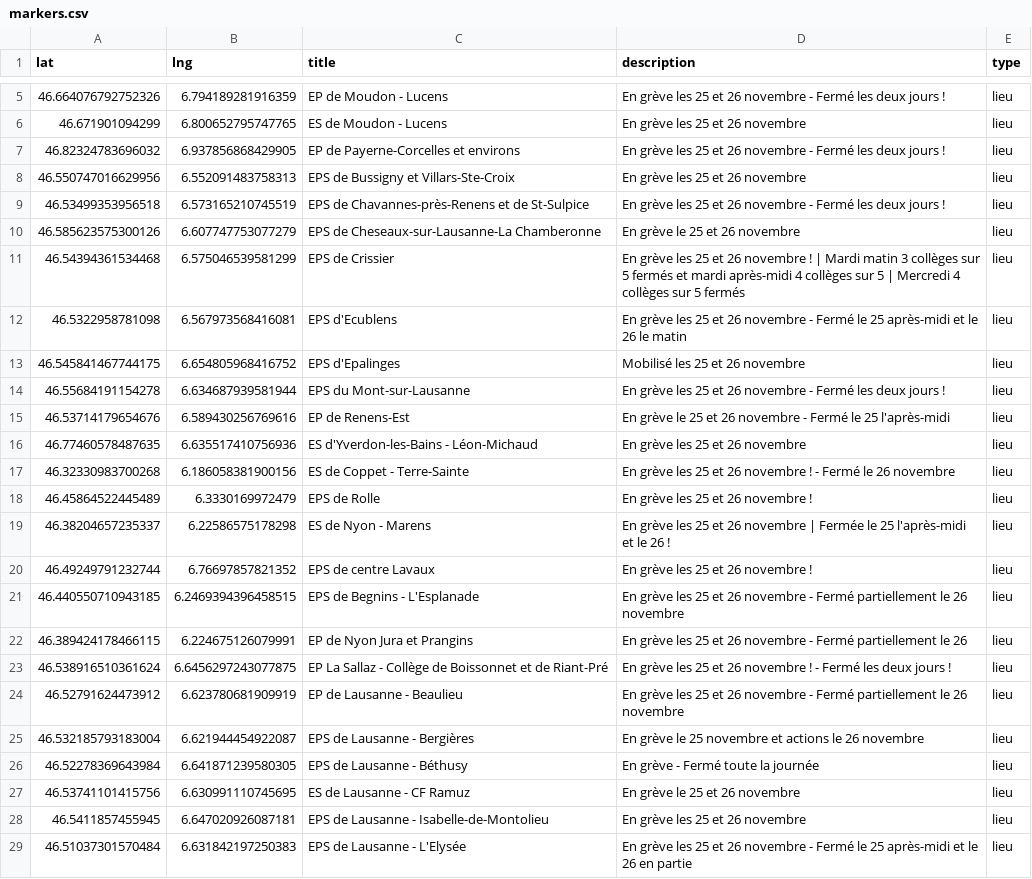
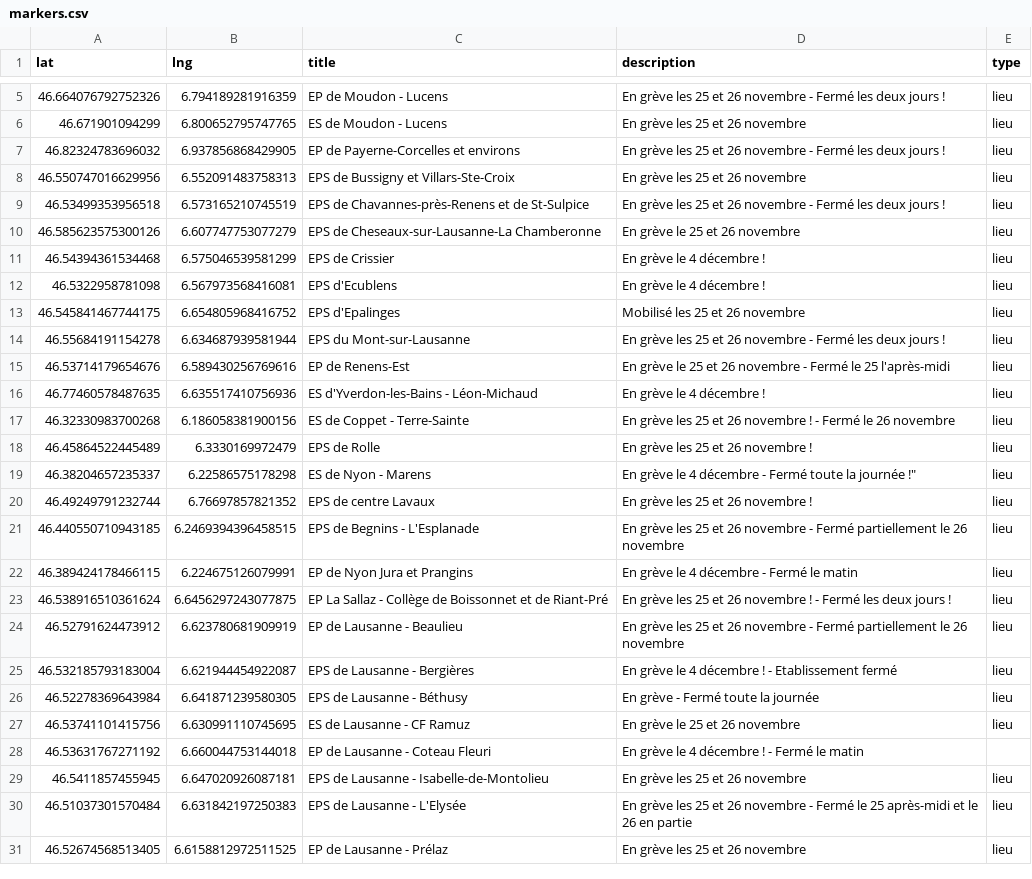
Before and after one commit to romgotz/mobilisation-vd-4-dec, a CSV file: markers.csv, drawn as a sheet; only a part is shown, gaps mark what is left out; the shorter side is filled out with more unchanged rows; the diff covers the shown part only.

```diff
--- a/markers.csv
+++ b/markers.csv
@@ -10,4 +10,4 @@ lat,lng,title,description,type
 46.585623575300126, 6.607747753077279,EPS de Cheseaux-sur-Lausanne-La Chamberonne,"En grève le 25 et 26 novembre",lieu
-46.54394361534468, 6.575046539581299,EPS de  Crissier,"En grève les 25 et 26 novembre ! | Mardi matin 3 collèges sur 5 fermés et mardi après-midi 4 collèges sur 5 | Mercredi 4 collèges sur 5 fermés",lieu
-46.5322958781098, 6.567973568416081,EPS d'Ecublens,"En grève les 25 et 26 novembre - Fermé le 25 après-midi et le 26 le matin",lieu
+46.54394361534468, 6.575046539581299,EPS de  Crissier,"En grève le 4 décembre !",lieu
+46.5322958781098, 6.567973568416081,EPS d'Ecublens,"En grève le 4 décembre ! ",lieu
 46.545841467744175, 6.654805968416752,EPS d'Epalinges,"Mobilisé les 25 et 26 novembre",lieu
@@ -15,14 +15,15 @@ lat,lng,title,description,type
 46.53714179654676, 6.589430256769616,EP de Renens-Est,"En grève le 25 et 26 novembre - Fermé le 25 l'après-midi",lieu
-46.77460578487635, 6.635517410756936,ES d'Yverdon-les-Bains - Léon-Michaud,"En grève les 25 et 26 novembre",lieu
+46.77460578487635, 6.635517410756936,ES d'Yverdon-les-Bains - Léon-Michaud,"En grève le 4 décembre !",lieu
 46.32330983700268, 6.186058381900156,ES de Coppet - Terre-Sainte,"En grève les 25 et 26 novembre ! - Fermé le 26 novembre",lieu
 46.45864522445489, 6.3330169972479,EPS de Rolle,"En grève les 25 et 26 novembre !",lieu
-46.38204657235337, 6.22586575178298,ES de Nyon - Marens,"En grève les 25 et 26 novembre | Fermée le 25 l'après-midi et le 26 !",lieu
+46.38204657235337, 6.22586575178298,ES de Nyon - Marens,En grève le 4 décembre - Fermé toute la journée !",lieu
 46.49249791232744, 6.76697857821352,EPS de centre Lavaux,"En grève les 25 et 26 novembre !",lieu
 46.440550710943185, 6.2469394396458515, EPS de Begnins - L'Esplanade, "En grève les 25 et 26 novembre - Fermé partiellement le 26 novembre", lieu
-46.389424178466115, 6.224675126079991,EP de Nyon Jura et Prangins,"En grève les 25 et 26 novembre - Fermé partiellement le 26",lieu
+46.389424178466115, 6.224675126079991,EP de Nyon Jura et Prangins,"En grève le 4 décembre - Fermé le matin ",lieu
 46.538916510361624, 6.6456297243077875,EP La Sallaz - Collège de Boissonnet et de Riant-Pré, "En grève les 25 et 26 novembre ! - Fermé les deux jours !",lieu
 46.52791624473912, 6.623780681909919,EP de Lausanne - Beaulieu,"En grève les 25 et 26 novembre - Fermé partiellement le 26 novembre",lieu
-46.532185793183004, 6.621944454922087,EPS de Lausanne - Bergières,"En grève le 25 novembre et actions le 26 novembre",lieu
+46.532185793183004, 6.621944454922087,EPS de Lausanne - Bergières,"En grève le 4 décembre ! - Etablissement fermé ",lieu
 46.52278369643984, 6.641871239580305,EPS de Lausanne - Béthusy,"En grève - Fermé toute la journée",lieu
 46.53741101415756, 6.630991110745695,ES de Lausanne - CF Ramuz,"En grève le 25 et 26 novembre",lieu
+46.53631767271192, 6.660044753144018, EP de Lausanne - Coteau Fleuri, "En grève le 4 décembre ! - Fermé le matin "
 46.5411857455945, 6.647020926087181,EPS de Lausanne - Isabelle-de-Montolieu,"En grève les 25 et 26 novembre",lieu
```
Also changed, not shown: 5 added rows, 7 removed rows and 21 edited cells elsewhere in this file.
